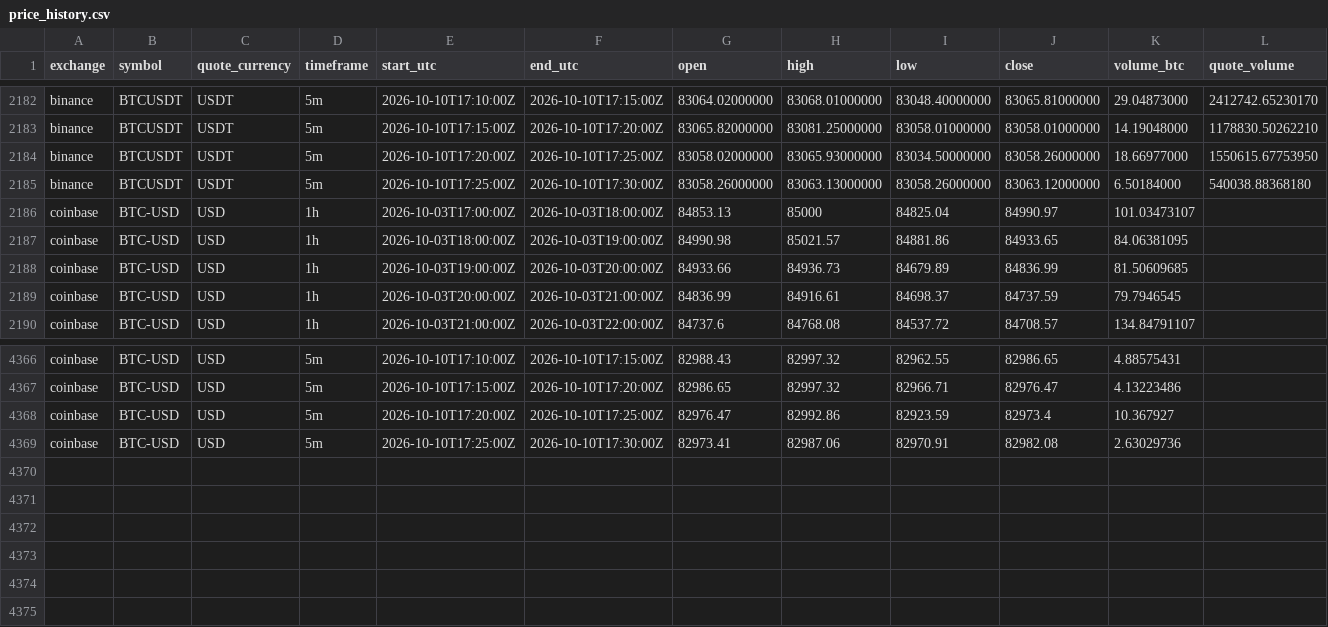
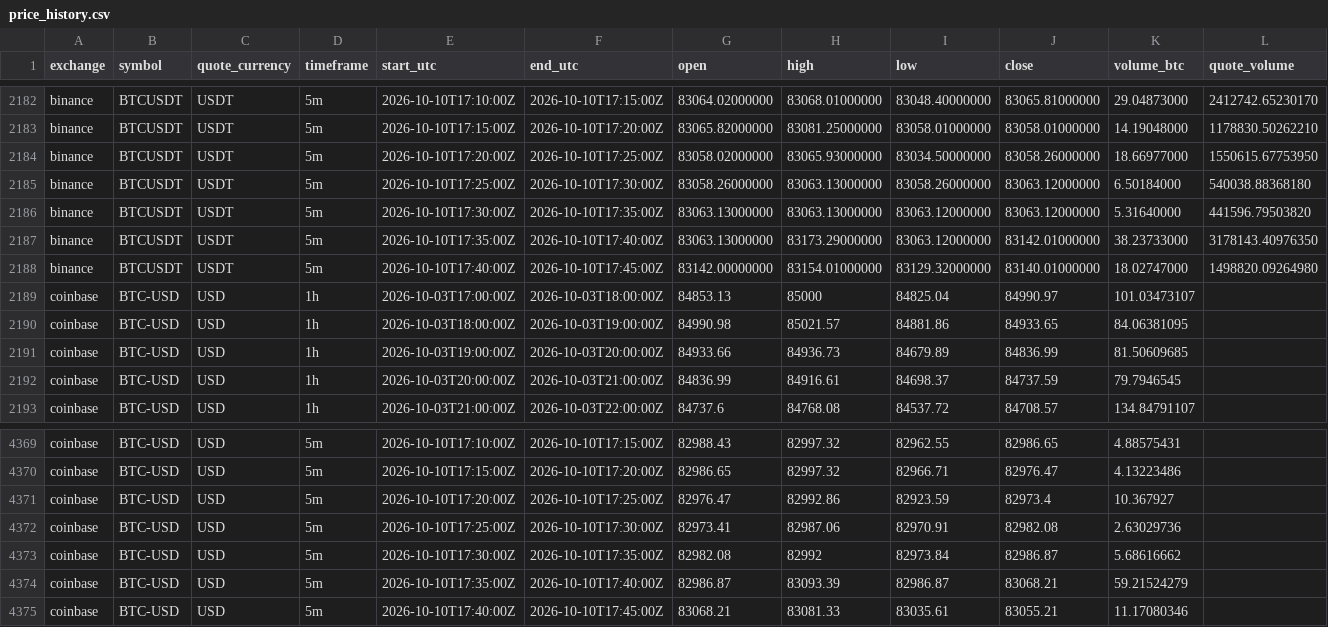
Before and after one commit to devanhaozhen-ai/lfm2-spot, a CSV file: data/price_history.csv, drawn as a sheet; only a part is shown, gaps mark what is left out; rows hold the shown columns only; the diff names each change by its address in the sheet, - before the commit and + after, or states it on an @@ line.

```diff
--- a/data/price_history.csv
+++ b/data/price_history.csv
+row 2186: binance | BTCUSDT | USDT | 5m | 2026-10-10T17:30:00Z | 2026-10-10T17:35:00Z | 83063.13000000 | 83063.13000000 | 83063.12000000 | 83063.12000000 | 5.31640000 | 441596.79503820
+row 2187: binance | BTCUSDT | USDT | 5m | 2026-10-10T17:35:00Z | 2026-10-10T17:40:00Z | 83063.13000000 | 83173.29000000 | 83063.12000000 | 83142.01000000 | 38.23733000 | 3178143.40976350
+row 2188: binance | BTCUSDT | USDT | 5m | 2026-10-10T17:40:00Z | 2026-10-10T17:45:00Z | 83142.00000000 | 83154.01000000 | 83129.32000000 | 83140.01000000 | 18.02747000 | 1498820.09264980
+row 4373: coinbase | BTC-USD | USD | 5m | 2026-10-10T17:30:00Z | 2026-10-10T17:35:00Z | 82982.08 | 82992 | 82973.84 | 82986.87 | 5.68616662
+row 4374: coinbase | BTC-USD | USD | 5m | 2026-10-10T17:35:00Z | 2026-10-10T17:40:00Z | 82986.87 | 83093.39 | 82986.87 | 83068.21 | 59.21524279
+row 4375: coinbase | BTC-USD | USD | 5m | 2026-10-10T17:40:00Z | 2026-10-10T17:45:00Z | 83068.21 | 83081.33 | 83035.61 | 83055.21 | 11.17080346
```
Also changed, not shown: data/cvd_history.csv, data/history.csv, 2 other files.
